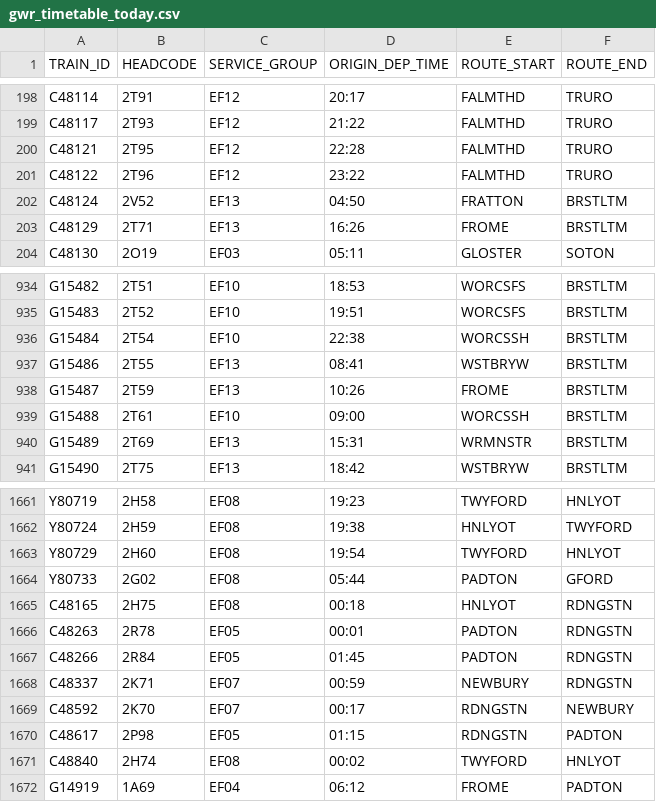
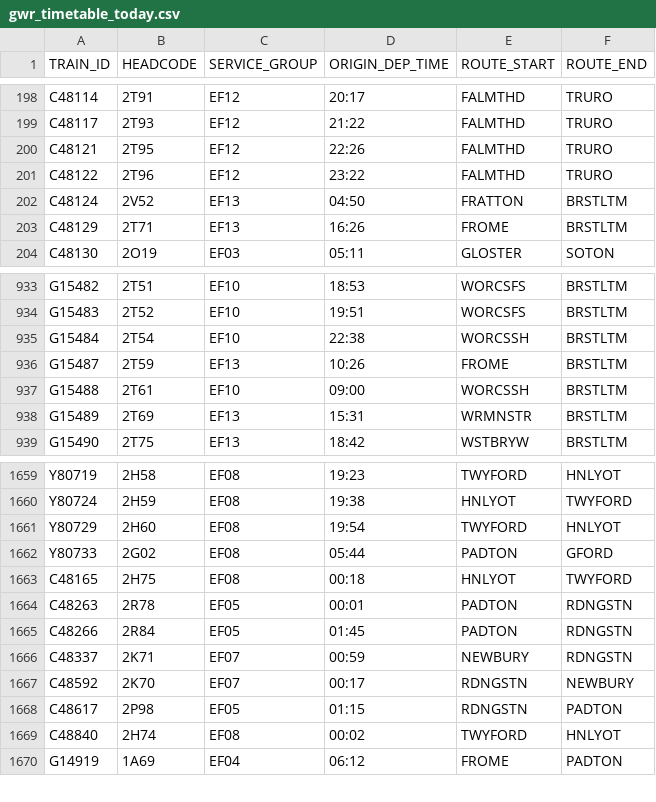
Before and after one commit to tomsmith199202-cloud/gwr_cron_job, a CSV file: gwr_timetable_today.csv, drawn as a sheet; only a part is shown, gaps mark what is left out; the diff covers the shown part only.

```diff
--- a/gwr_timetable_today.csv
+++ b/gwr_timetable_today.csv
@@ -199,3 +199,3 @@ C48114,2T91,EF12,20:17,FALMTHD,TRURO
 C48117,2T93,EF12,21:22,FALMTHD,TRURO
-C48121,2T95,EF12,22:28,FALMTHD,TRURO
+C48121,2T95,EF12,22:26,FALMTHD,TRURO
 C48122,2T96,EF12,23:22,FALMTHD,TRURO
@@ -936,3 +935,2 @@ G15483,2T52,EF10,19:51,WORCSFS,BRSTLTM
 G15484,2T54,EF10,22:38,WORCSSH,BRSTLTM
-G15486,2T55,EF13,08:41,WSTBRYW,BRSTLTM
 G15487,2T59,EF13,10:26,FROME,BRSTLTM
@@ -1664,3 +1662,3 @@ Y80729,2H60,EF08,19:54,TWYFORD,HNLYOT
 Y80733,2G02,EF08,05:44,PADTON,GFORD
-C48165,2H75,EF08,00:18,HNLYOT,RDNGSTN
+C48165,2H75,EF08,00:18,HNLYOT,TWYFORD
 C48263,2R78,EF05,00:01,PADTON,RDNGSTN
```
Also changed, not shown: 3 added rows and 11 removed rows elsewhere in this file, 1 other file.
